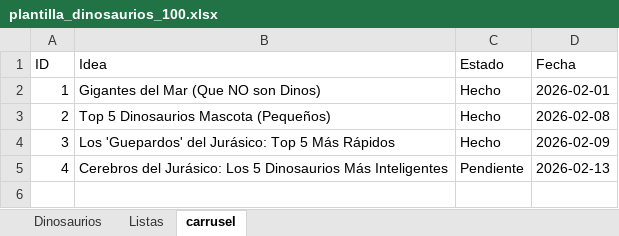
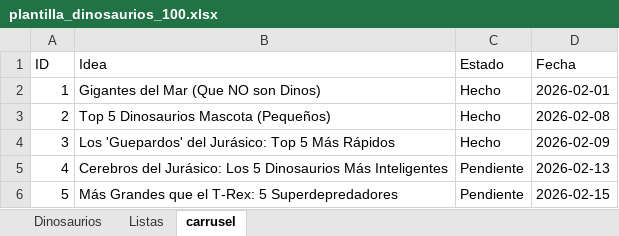
Before and after one commit to Pain6400/promts_dinos, an Excel workbook: plantilla_dinosaurios_100.xlsx, sheet carrusel, drawn as a sheet; values as stored, in another font and other column widths than the file's, no borders; the diff names each change by its address in the sheet, - before the commit and + after, or states it on an @@ line.

```diff
--- a/plantilla_dinosaurios_100.xlsx (sheet carrusel)
+++ b/plantilla_dinosaurios_100.xlsx (sheet carrusel)
+row 6: 5 | Más Grandes que el T-Rex: 5 Superdepredadores | Pendiente | 2026-02-15
```
Also changed, not shown: 3 other files.
